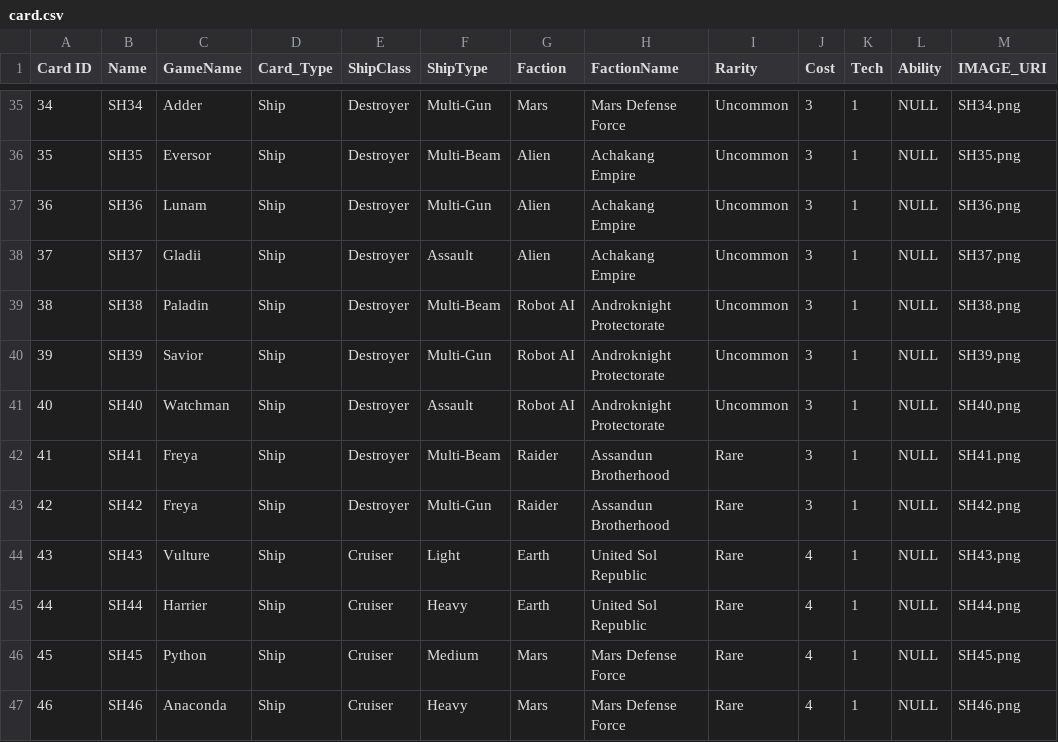
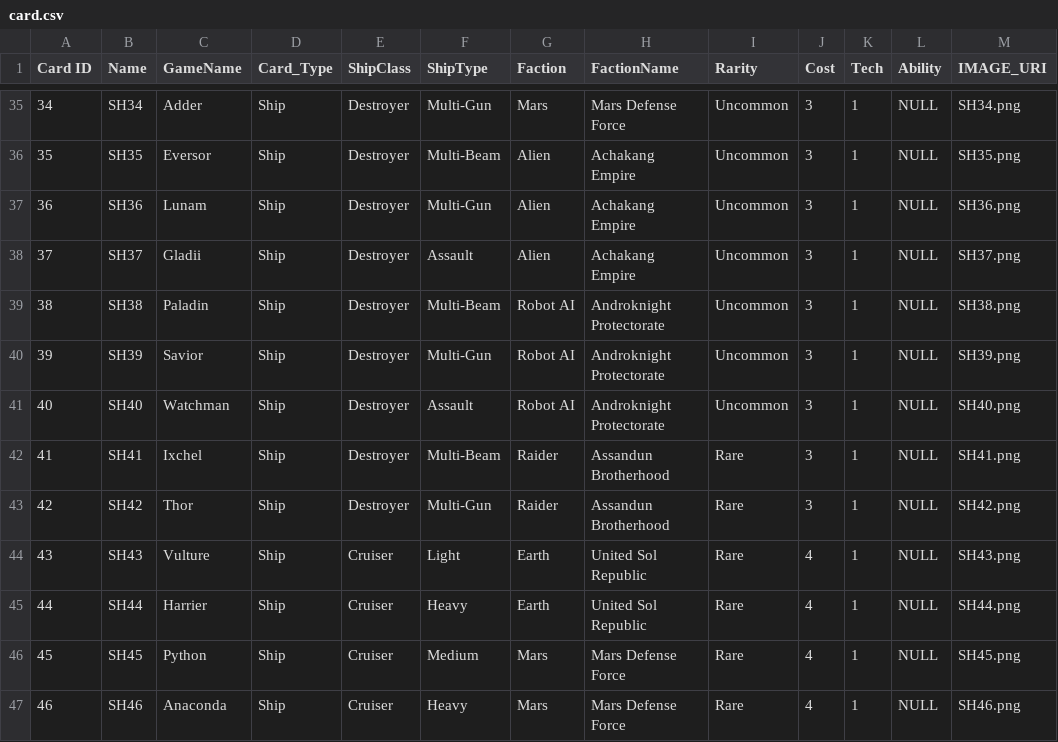
Before and after one commit to Rent1JeremyL/SpaceForce_Contracts, a CSV file: card_data/card.csv, drawn as a sheet; only a part is shown, gaps mark what is left out; the diff covers the shown part only.

```diff
--- a/card_data/card.csv
+++ b/card_data/card.csv
@@ -41,4 +41,4 @@ Card ID|Name|GameName|Card_Type|ShipClass|ShipType|Faction|FactionName|Rarity|Co
 40|SH40|Watchman|Ship|Destroyer|Assault|Robot AI|Androknight Protectorate|Uncommon|3|1|NULL|SH40.png
-41|SH41|Freya|Ship|Destroyer|Multi-Beam|Raider|Assandun Brotherhood|Rare|3|1|NULL|SH41.png
-42|SH42|Freya|Ship|Destroyer|Multi-Gun|Raider|Assandun Brotherhood|Rare|3|1|NULL|SH42.png
+41|SH41|Ixchel|Ship|Destroyer|Multi-Beam|Raider|Assandun Brotherhood|Rare|3|1|NULL|SH41.png
+42|SH42|Thor|Ship|Destroyer|Multi-Gun|Raider|Assandun Brotherhood|Rare|3|1|NULL|SH42.png
 43|SH43|Vulture|Ship|Cruiser|Light|Earth|United Sol Republic|Rare|4|1|NULL|SH43.png
```
Also changed, not shown: 9 added rows and 6 edited cells elsewhere in this file.
